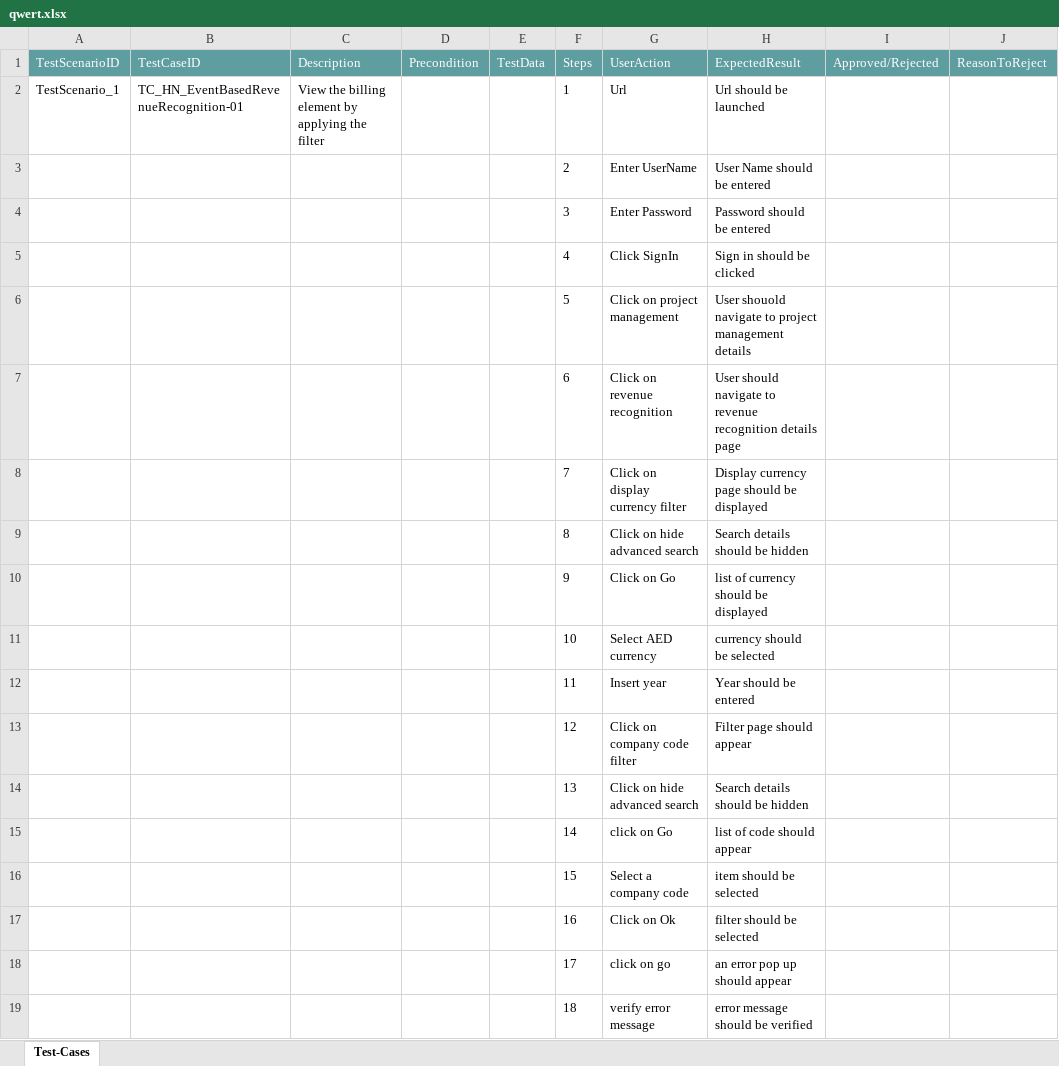
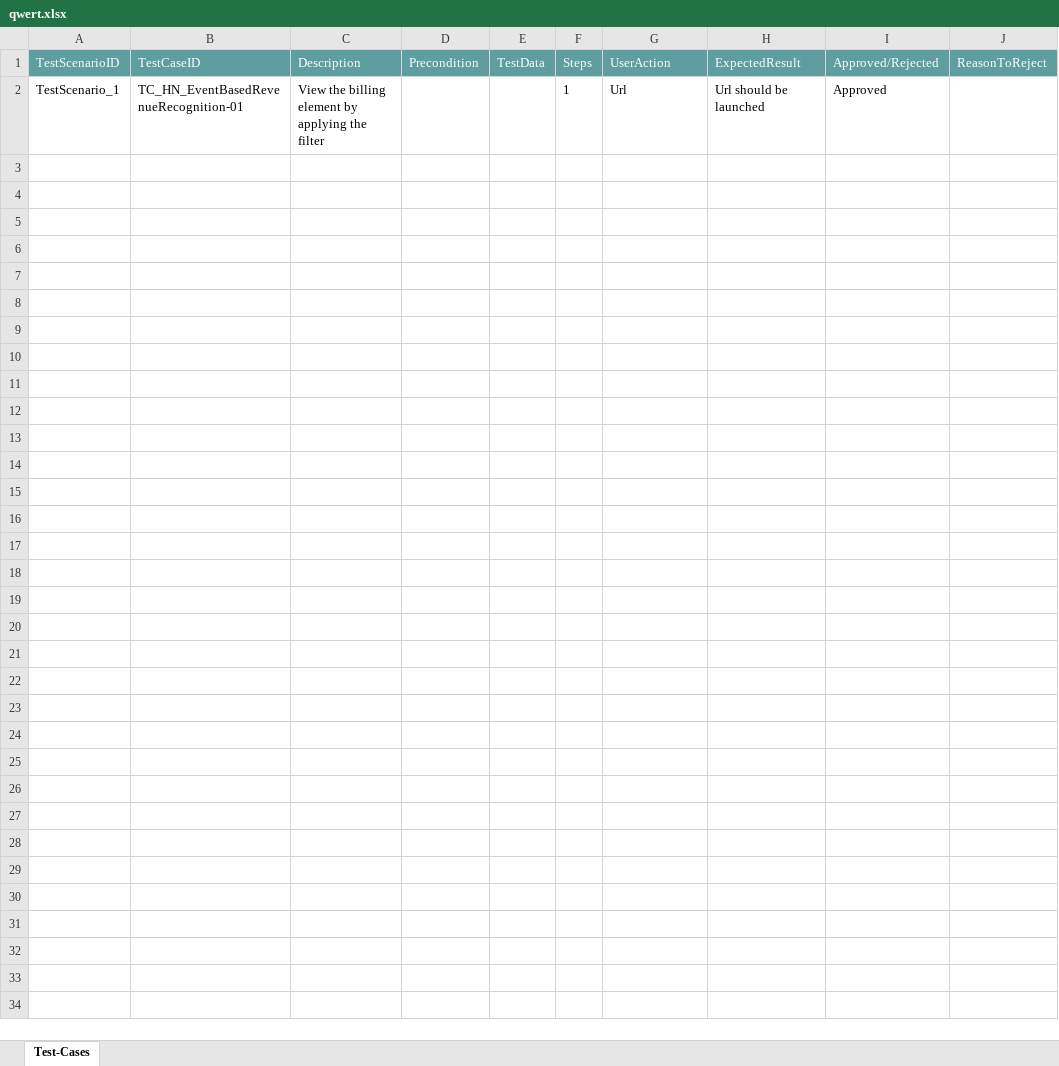
Before and after one commit to ShaikMohamedIrfan/sapp, an Excel workbook: qwert.xlsx, sheet Test-Cases, drawn as a sheet; values as stored, in another font and other column widths than the file's, no borders; table styles not drawn; the diff names each change by its address in the sheet, - before the commit and + after, or states it on an @@ line.

Commit message:
Add files via upload

```diff
--- a/qwert.xlsx (sheet Test-Cases)
+++ b/qwert.xlsx (sheet Test-Cases)
-I2 (Approved/Rejected): (empty)
+I2 (Approved/Rejected): Approved
@@ row 3 hidden:  |  |  |  |  | 2 | Enter UserName | User Name should be entered @@
@@ row 4 hidden:  |  |  |  |  | 3 | Enter Password | Password should be entered @@
@@ row 5 hidden:  |  |  |  |  | 4 | Click SignIn | Sign in should be clicked @@
@@ row 6 hidden:  |  |  |  |  | 5 | Click on project management | User shouold navigate to project management details @@
@@ row 7 hidden:  |  |  |  |  | 6 | Click on revenue recognition | User should navigate to revenue recognition details page @@
@@ row 8 hidden:  |  |  |  |  | 7 | Click on display currency filter | Display currency page should be displayed @@
@@ row 9 hidden:  |  |  |  |  | 8 | Click on hide advanced search | Search details should be hidden @@
@@ row 10 hidden:  |  |  |  |  | 9 | Click on Go | list of currency should be displayed @@
@@ row 11 hidden:  |  |  |  |  | 10 | Select AED currency | currency should be selected @@
@@ row 12 hidden:  |  |  |  |  | 11 | Insert year | Year should be entered @@
@@ row 13 hidden:  |  |  |  |  | 12 | Click on company code filter | Filter page should appear @@
@@ row 14 hidden:  |  |  |  |  | 13 | Click on hide advanced search | Search details should be hidden @@
@@ row 15 hidden:  |  |  |  |  | 14 | click on Go | list of code should appear @@
@@ row 16 hidden:  |  |  |  |  | 15 | Select a company code | item should be selected @@
@@ row 17 hidden:  |  |  |  |  | 16 | Click on Ok | filter should be selected @@
@@ row 18 hidden:  |  |  |  |  | 17 | click on go | an error pop up should appear @@
@@ row 19 hidden:  |  |  |  |  | 18 | verify error message | error message should be verified @@
```
